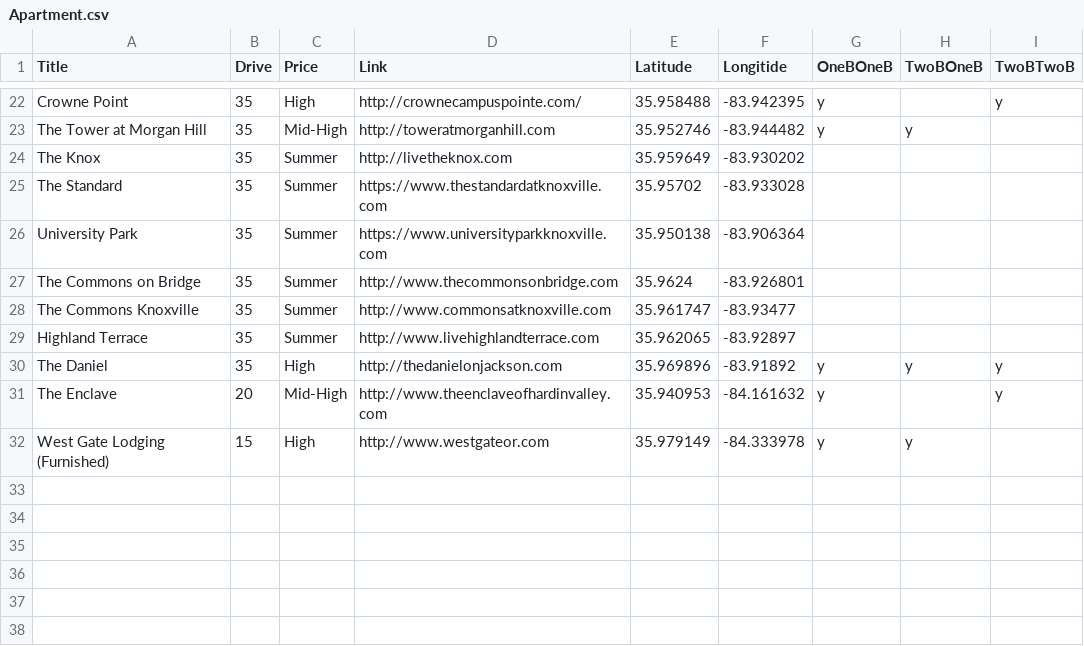
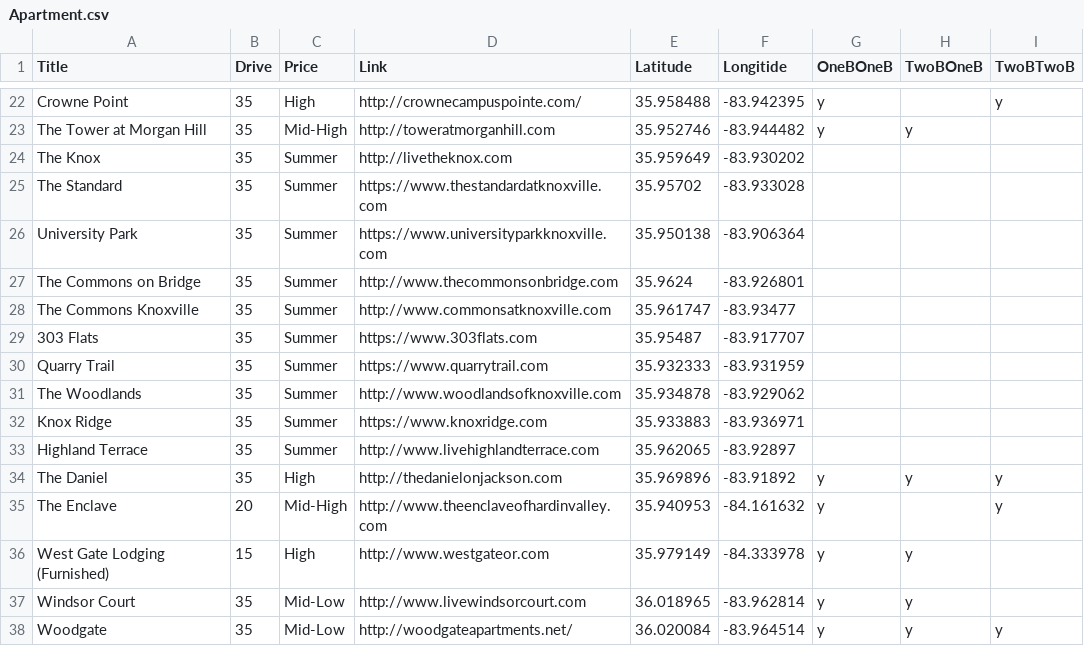
Before and after one commit to Burksnipes/Burksnipes.github.io, a CSV file: Apartment.csv, drawn as a sheet; only a part is shown, gaps mark what is left out; the diff names each change by its address in the sheet, - before the commit and + after, or states it on an @@ line.

Commit message:
Add files via upload

```diff
--- a/Apartment.csv
+++ b/Apartment.csv
+row 29: 303 Flats | 35 | Summer | https://www.303flats.com | 35.95487 | -83.917707
+row 30: Quarry Trail | 35 | Summer | https://www.quarrytrail.com | 35.932333 | -83.931959
+row 31: The Woodlands | 35 | Summer | http://www.woodlandsofknoxville.com | 35.934878 | -83.929062
+row 32: Knox Ridge | 35 | Summer | https://www.knoxridge.com | 35.933883 | -83.936971
+row 37: Windsor Court | 35 | Mid-Low | http://www.livewindsorcourt.com | 36.018965 | -83.962814 | y | y
+row 38: Woodgate | 35 | Mid-Low | http://woodgateapartments.net/ | 36.020084 | -83.964514 | y | y | y
```
